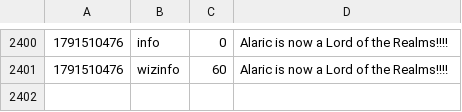
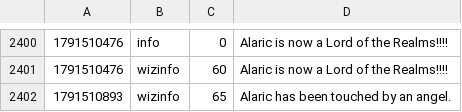
Before and after one commit to jeremydbean/toc2026, a TSV file: log/webadmin-events.tsv, drawn as a sheet; only a part is shown, gaps mark what is left out; the diff names each change by its address in the sheet, - before the commit and + after, or states it on an @@ line.

```diff
--- a/log/webadmin-events.tsv
+++ b/log/webadmin-events.tsv
+row 2402: 1791510893 | wizinfo | 65 | Alaric has been touched by an angel.
```
Also changed, not shown: 2 other files.
